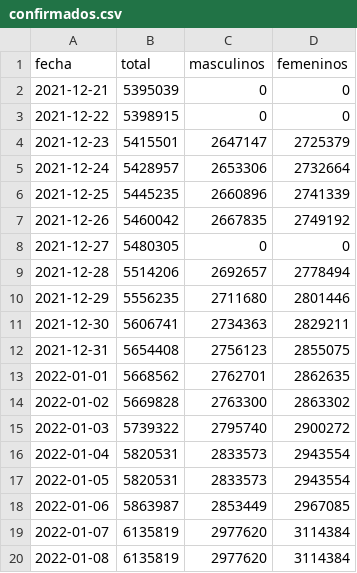
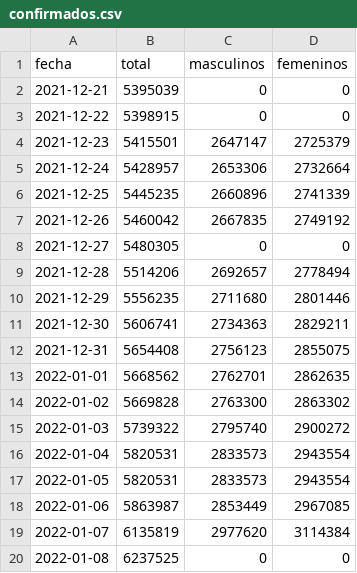
Before and after one commit to manucabral/Codavi, a CSV file: reportes/confirmados.csv, drawn as a sheet.

Commit message:
Update confirmados.csv

```diff
--- a/reportes/confirmados.csv
+++ b/reportes/confirmados.csv
@@ -19,2 +19,2 @@ fecha,total,masculinos,femeninos
 2022-01-07,6135819,2977620,3114384
-2022-01-08,6135819,2977620,3114384
+2022-01-08,6237525,0,0
```
